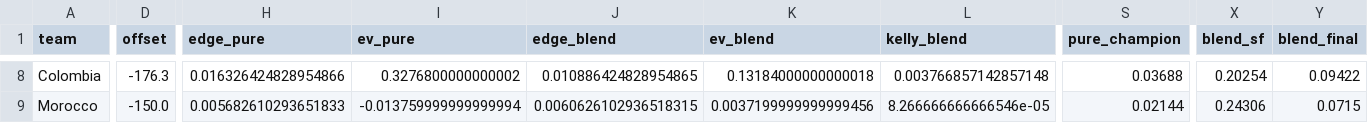
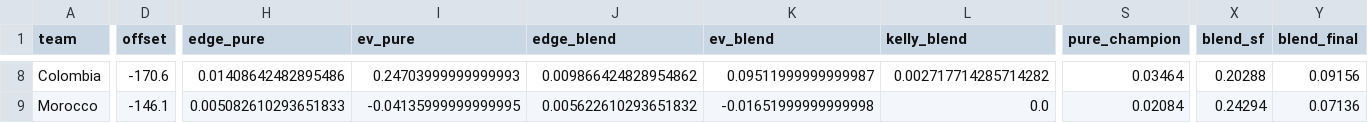
Before and after one commit to WildCamelHyperMedia/wc2026-model, a CSV file: wc2026_results.csv, drawn as a sheet; only a part is shown, gaps mark what is left out; the diff covers the shown part only; the diff names each change by its address in the sheet, - before the commit and + after, or states it on an @@ line.

```diff
--- a/wc2026_results.csv
+++ b/wc2026_results.csv
-D8 (offset): -176.3
+D8 (offset): -170.6
-H8 (edge_pure): 0.016326424828954866
+H8 (edge_pure): 0.01408642482895486
-I8 (ev_pure): 0.3276800000000002
+I8 (ev_pure): 0.24703999999999993
-J8 (edge_blend): 0.010886424828954865
+J8 (edge_blend): 0.009866424828954862
-K8 (ev_blend): 0.13184000000000018
+K8 (ev_blend): 0.09511999999999987
-L8 (kelly_blend): 0.003766857142857148
+L8 (kelly_blend): 0.002717714285714282
-S8 (pure_champion): 0.03688
+S8 (pure_champion): 0.03464
-X8 (blend_sf): 0.20254
+X8 (blend_sf): 0.20288
-Y8 (blend_final): 0.09422
+Y8 (blend_final): 0.09156
-D9 (offset): -150.0
+D9 (offset): -146.1
-H9 (edge_pure): 0.005682610293651833
+H9 (edge_pure): 0.005082610293651833
-I9 (ev_pure): -0.013759999999999994
+I9 (ev_pure): -0.04135999999999995
-J9 (edge_blend): 0.0060626102936518315
+J9 (edge_blend): 0.005622610293651832
-K9 (ev_blend): 0.0037199999999999456
+K9 (ev_blend): -0.01651999999999998
-L9 (kelly_blend): 8.266666666666546e-05
+L9 (kelly_blend): 0.0
-S9 (pure_champion): 0.02144
+S9 (pure_champion): 0.02084
-X9 (blend_sf): 0.24306
+X9 (blend_sf): 0.24294
-Y9 (blend_final): 0.0715
+Y9 (blend_final): 0.07136
```
Also changed, not shown: 160 edited cells elsewhere in this file, wc2026_matches.csv, 7 other files.
